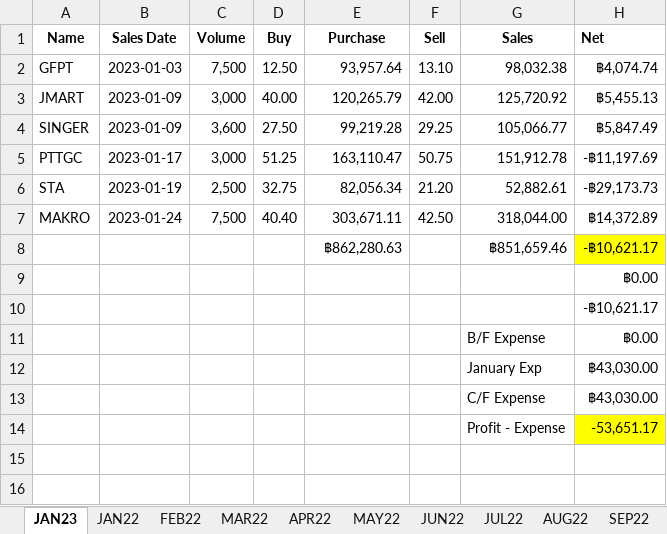
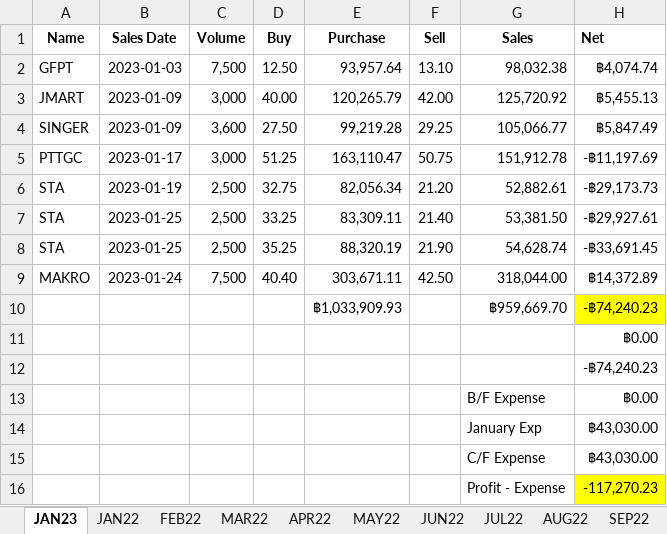
Before and after one commit to santimcs/A7, an Excel workbook: Excel/03-PNL.xlsx, sheet JAN23, drawn as a sheet; values as stored, in another font and other column widths than the file's, no borders; removed rows and columns are numbered as before the commit, all else as after; the diff names each change by its address in the sheet, - before the commit and + after, or states it on an @@ line.

```diff
--- a/Excel/03-PNL.xlsx (sheet JAN23)
+++ b/Excel/03-PNL.xlsx (sheet JAN23)
+row 7: STA | 2023-01-25 | 2,500 | 33.25 | 83,309.11 | 21.40 | 53,381.50 | -฿29,927.61
+row 8: STA | 2023-01-25 | 2,500 | 35.25 | 88,320.19 | 21.90 | 54,628.74 | -฿33,691.45
-row 8:  |  |  |  | ฿862,280.63 |  | ฿851,659.46 | -฿10,621.17
+row 10:  |  |  |  | ฿1,033,909.93 |  | ฿959,669.70 | -฿74,240.23
-H12 (Net): -฿10,621.17
+H12 (Net): -฿74,240.23
-H16 (Net): -53,651.17
+H16 (Net): -117,270.23
```
Also changed, not shown: formulas that keep their value, Excel/01-CashFlow.xlsx, Excel/02-Profit_by_Type.xlsx, 37 other files.
